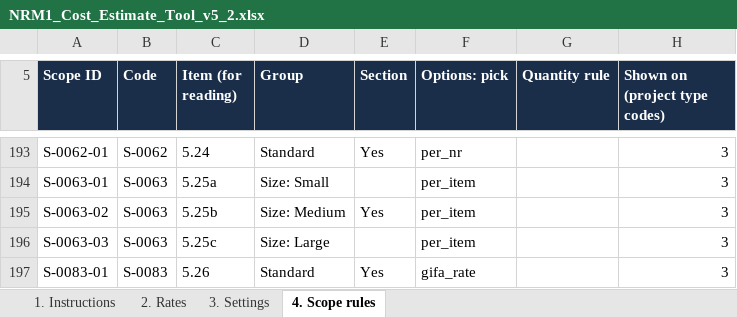
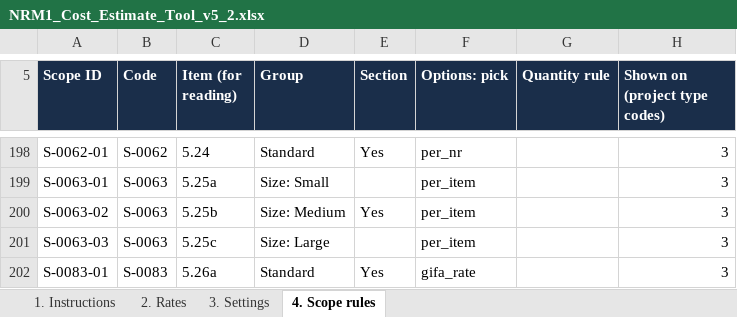
Before and after one commit to MNKayali/estates-ai-tool, an Excel workbook: NRM1_Cost_Estimate_Tool_v5_2.xlsx, sheet 4. Scope rules, drawn as a sheet; only a part is shown, gaps mark what is left out; values as stored, in another font and other column widths than the file's, no borders; addresses are those after the commit; the diff covers the shown part only; the diff names each change by its address in the sheet, - before the commit and + after, or states it on an @@ line.

```diff
--- a/NRM1_Cost_Estimate_Tool_v5_2.xlsx (sheet 4. Scope rules)
+++ b/NRM1_Cost_Estimate_Tool_v5_2.xlsx (sheet 4. Scope rules)
-C202 (Item (for reading)): 5.26
+C202 (Item (for reading)): 5.26a
```
Also changed, not shown: 6 added rows and 10 edited cells elsewhere in this sheet, sheet 2. Rates, sheet 1. Instructions, sheet 3. Settings, formulas that keep their value, 3 other files.
